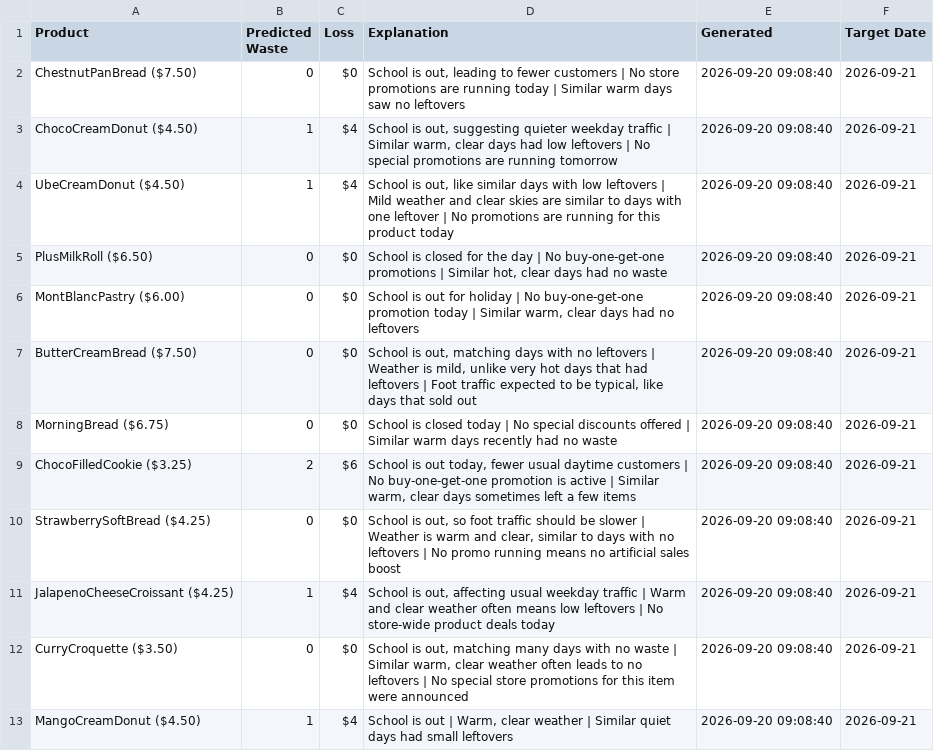
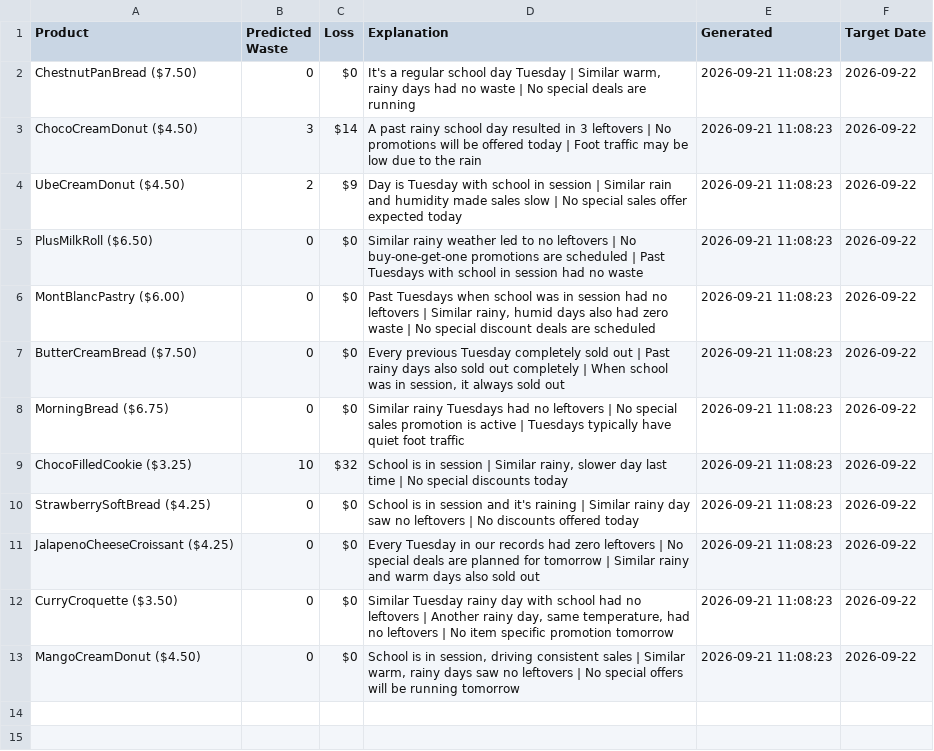
Before and after one commit to nrmcbride/tlj-waste-forecaster, a CSV file: data/latest_forecast.csv, drawn as a sheet.

```diff
--- a/data/latest_forecast.csv
+++ b/data/latest_forecast.csv
@@ -1,13 +1,13 @@
 Product,Predicted Waste,Loss,Explanation,Generated,Target Date
-ChestnutPanBread ($7.50),0,$0,"School is out, leading to fewer customers | No store promotions are running today | Similar warm days saw no leftovers",2026-09-20 09:08:40,2026-09-21
-ChocoCreamDonut ($4.50),1,$4,"School is out, suggesting quieter weekday traffic | Similar warm, clear days had low leftovers | No special promotions are running tomorrow",2026-09-20 09:08:40,2026-09-21
-UbeCreamDonut ($4.50),1,$4,"School is out, like similar days with low leftovers | Mild weather and clear skies are similar to days with one leftover | No promotions are running for this product today",2026-09-20 09:08:40,2026-09-21
-PlusMilkRoll ($6.50),0,$0,"School is closed for the day | No buy-one-get-one promotions | Similar hot, clear days had no waste",2026-09-20 09:08:40,2026-09-21
-MontBlancPastry ($6.00),0,$0,"School is out for holiday | No buy-one-get-one promotion today | Similar warm, clear days had no leftovers",2026-09-20 09:08:40,2026-09-21
-ButterCreamBread ($7.50),0,$0,"School is out, matching days with no leftovers | Weather is mild, unlike very hot days that had leftovers | Foot traffic expected to be typical, like days that sold out",2026-09-20 09:08:40,2026-09-21
-MorningBread ($6.75),0,$0,School is closed today | No special discounts offered | Similar warm days recently had no waste,2026-09-20 09:08:40,2026-09-21
-ChocoFilledCookie ($3.25),2,$6,"School is out today, fewer usual daytime customers | No buy-one-get-one promotion is active | Similar warm, clear days sometimes left a few items",2026-09-20 09:08:40,2026-09-21
-StrawberrySoftBread ($4.25),0,$0,"School is out, so foot traffic should be slower | Weather is warm and clear, similar to days with no leftovers | No promo running means no artificial sales boost",2026-09-20 09:08:40,2026-09-21
-JalapenoCheeseCroissant ($4.25),1,$4,"School is out, affecting usual weekday traffic | Warm and clear weather often means low leftovers | No store-wide product deals today",2026-09-20 09:08:40,2026-09-21
-CurryCroquette ($3.50),0,$0,"School is out, matching many days with no waste | Similar warm, clear weather often leads to no leftovers | No special store promotions for this item were announced",2026-09-20 09:08:40,2026-09-21
-MangoCreamDonut ($4.50),1,$4,"School is out | Warm, clear weather | Similar quiet days had small leftovers",2026-09-20 09:08:40,2026-09-21
+ChestnutPanBread ($7.50),0,$0,"It's a regular school day Tuesday | Similar warm, rainy days had no waste | No special deals are running",2026-09-21 11:08:23,2026-09-22
+ChocoCreamDonut ($4.50),3,$14,A past rainy school day resulted in 3 leftovers | No promotions will be offered today | Foot traffic may be low due to the rain,2026-09-21 11:08:23,2026-09-22
+UbeCreamDonut ($4.50),2,$9,Day is Tuesday with school in session | Similar rain and humidity made sales slow | No special sales offer expected today,2026-09-21 11:08:23,2026-09-22
+PlusMilkRoll ($6.50),0,$0,Similar rainy weather led to no leftovers | No buy-one-get-one promotions are scheduled | Past Tuesdays with school in session had no waste,2026-09-21 11:08:23,2026-09-22
+MontBlancPastry ($6.00),0,$0,"Past Tuesdays when school was in session had no leftovers | Similar rainy, humid days also had zero waste | No special discount deals are scheduled",2026-09-21 11:08:23,2026-09-22
+ButterCreamBread ($7.50),0,$0,"Every previous Tuesday completely sold out | Past rainy days also sold out completely | When school was in session, it always sold out",2026-09-21 11:08:23,2026-09-22
+MorningBread ($6.75),0,$0,Similar rainy Tuesdays had no leftovers | No special sales promotion is active | Tuesdays typically have quiet foot traffic,2026-09-21 11:08:23,2026-09-22
+ChocoFilledCookie ($3.25),10,$32,"School is in session | Similar rainy, slower day last time | No special discounts today",2026-09-21 11:08:23,2026-09-22
+StrawberrySoftBread ($4.25),0,$0,School is in session and it's raining | Similar rainy day saw no leftovers | No discounts offered today,2026-09-21 11:08:23,2026-09-22
+JalapenoCheeseCroissant ($4.25),0,$0,Every Tuesday in our records had zero leftovers | No special deals are planned for tomorrow | Similar rainy and warm days also sold out,2026-09-21 11:08:23,2026-09-22
+CurryCroquette ($3.50),0,$0,"Similar Tuesday rainy day with school had no leftovers | Another rainy day, same temperature, had no leftovers | No item specific promotion tomorrow",2026-09-21 11:08:23,2026-09-22
+MangoCreamDonut ($4.50),0,$0,"School is in session, driving consistent sales | Similar warm, rainy days saw no leftovers | No special offers will be running tomorrow",2026-09-21 11:08:23,2026-09-22
```
